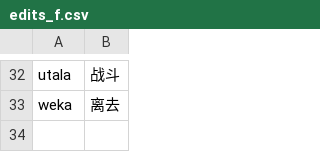
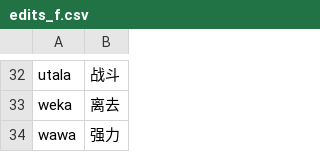
Before and after one commit to MauritiusChief/toki_ante, a CSV file: edits_f.csv, drawn as a sheet; only a part is shown, gaps mark what is left out; the diff names each change by its address in the sheet, - before the commit and + after, or states it on an @@ line.

```diff
--- a/edits_f.csv
+++ b/edits_f.csv
+row 34: wawa | 强力
```
Also changed, not shown: dictionary_f.csv, 4 other files.
